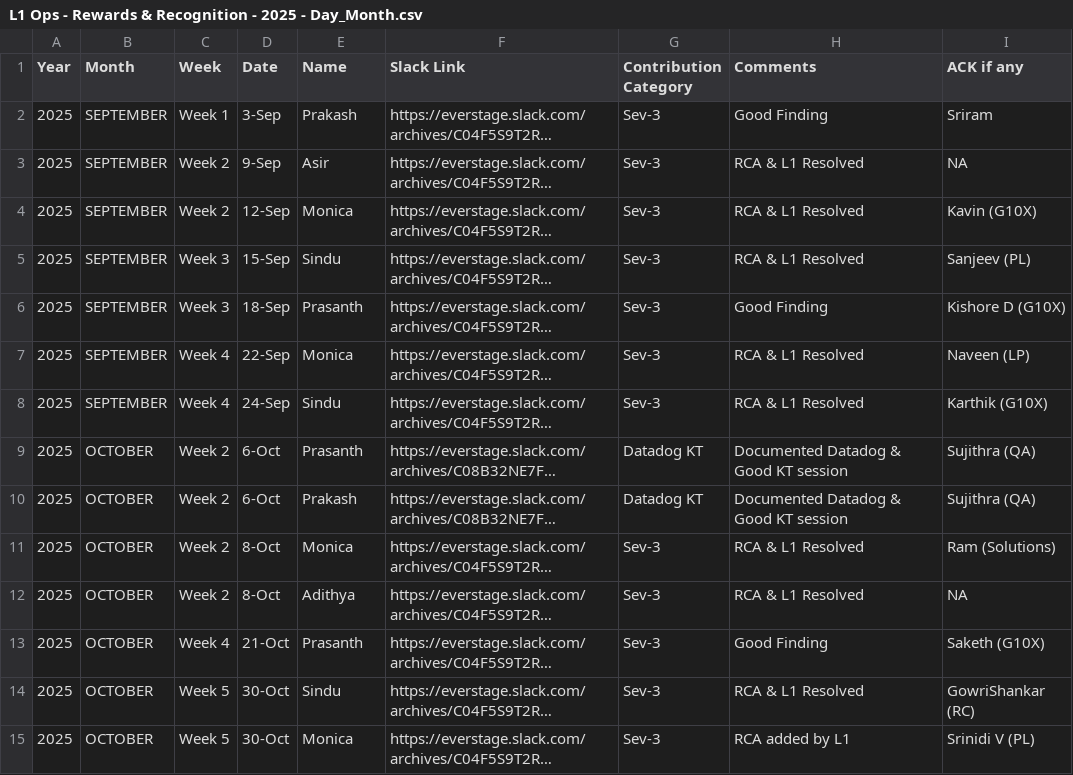
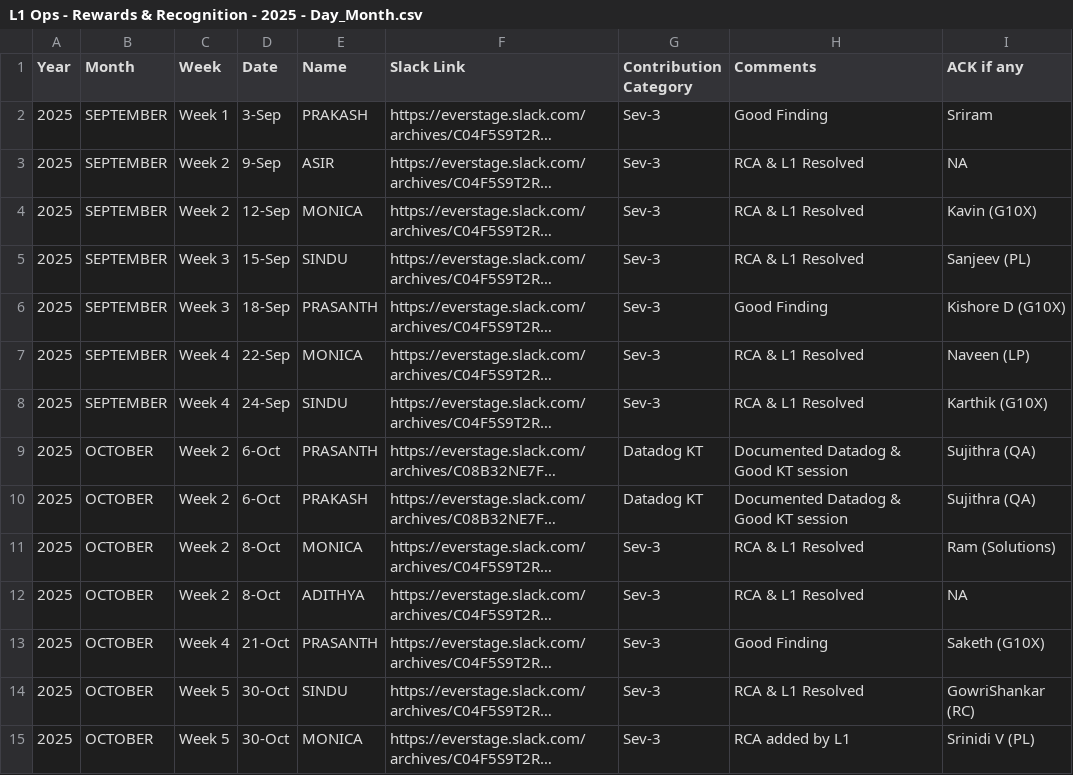
Before and after one commit to Raghul233/rr-dashboard, a CSV file: L1 Ops - Rewards & Recognition - 2025 - Day_Month.csv, drawn as a sheet; only a part is shown; long unchanged cells end in …; the diff covers the shown part only; the diff names each change by its address in the sheet, - before the commit and + after, or states it on an @@ line.

Commit message:
Update L1 Ops - Rewards & Recognition - 2025 - Day_Month.csv

```diff
--- a/L1 Ops - Rewards & Recognition - 2025 - Day_Month.csv
+++ b/L1 Ops - Rewards & Recognition - 2025 - Day_Month.csv
-E2 (Name): Prakash
+E2 (Name): PRAKASH
-E3 (Name): Asir
+E3 (Name): ASIR
-E4 (Name): Monica
+E4 (Name): MONICA
-E5 (Name): Sindu
+E5 (Name): SINDU
-E6 (Name): Prasanth
+E6 (Name): PRASANTH
-E7 (Name): Monica
+E7 (Name): MONICA
-E8 (Name): Sindu
+E8 (Name): SINDU
-E9 (Name): Prasanth
+E9 (Name): PRASANTH
-E10 (Name): Prakash
+E10 (Name): PRAKASH
-E11 (Name): Monica
+E11 (Name): MONICA
-E12 (Name): Adithya
+E12 (Name): ADITHYA
-E13 (Name): Prasanth
+E13 (Name): PRASANTH
-E14 (Name): Sindu
+E14 (Name): SINDU
-E15 (Name): Monica
+E15 (Name): MONICA
```
Also changed, not shown: 16 edited cells elsewhere in this file.
